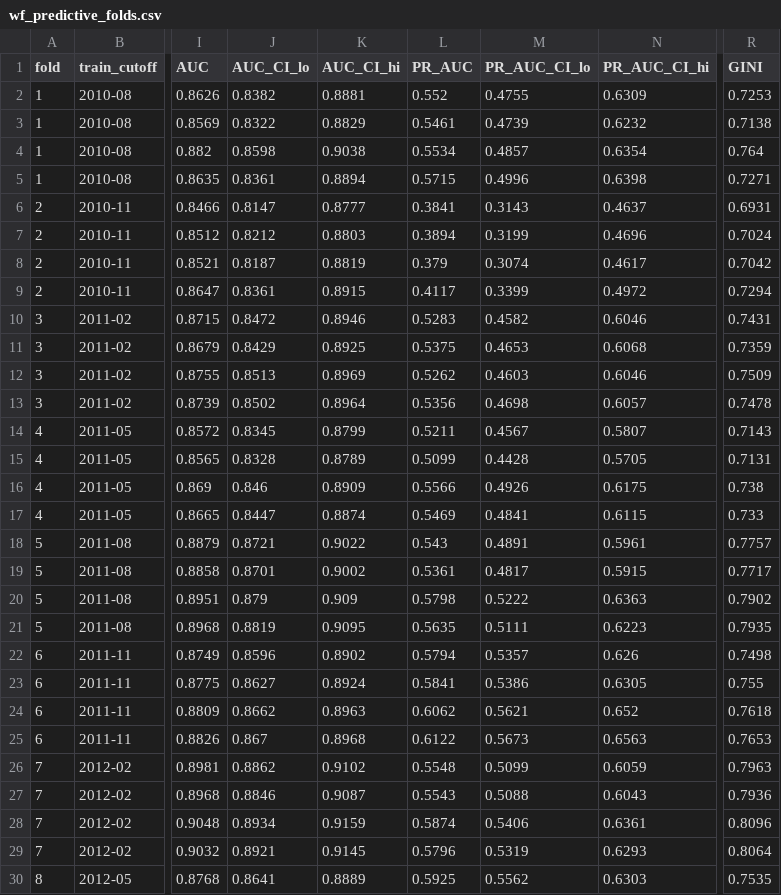
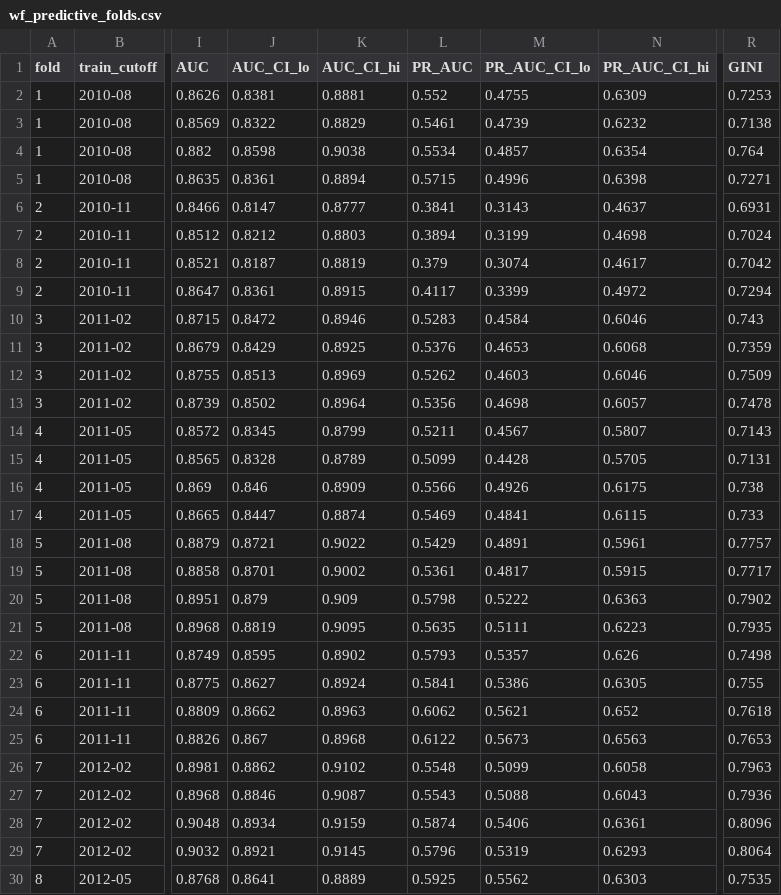
Before and after one commit to Ariel242/Thesis-fairness-in-default-prediction-useing-text-mining, a CSV file: results/walk_forward/wf_predictive_folds.csv, drawn as a sheet; only a part is shown, gaps mark what is left out; the diff covers the shown part only; the diff names each change by its address in the sheet, - before the commit and + after, or states it on an @@ line.

```diff
--- a/results/walk_forward/wf_predictive_folds.csv
+++ b/results/walk_forward/wf_predictive_folds.csv
-J2 (AUC_CI_lo): 0.8382
+J2 (AUC_CI_lo): 0.8381
-N7 (PR_AUC_CI_hi): 0.4696
+N7 (PR_AUC_CI_hi): 0.4698
-M10 (PR_AUC_CI_lo): 0.4582
+M10 (PR_AUC_CI_lo): 0.4584
-R10 (GINI): 0.7431
+R10 (GINI): 0.743
-L11 (PR_AUC): 0.5375
+L11 (PR_AUC): 0.5376
-L18 (PR_AUC): 0.543
+L18 (PR_AUC): 0.5429
-J22 (AUC_CI_lo): 0.8596
+J22 (AUC_CI_lo): 0.8595
-L22 (PR_AUC): 0.5794
+L22 (PR_AUC): 0.5793
-N26 (PR_AUC_CI_hi): 0.6059
+N26 (PR_AUC_CI_hi): 0.6058
```
Also changed, not shown: 13 edited cells elsewhere in this file, results/walk_forward/wf_fairness_folds.csv, results/walk_forward/wf_fairness_summary_thr06.csv, 10 other files.
